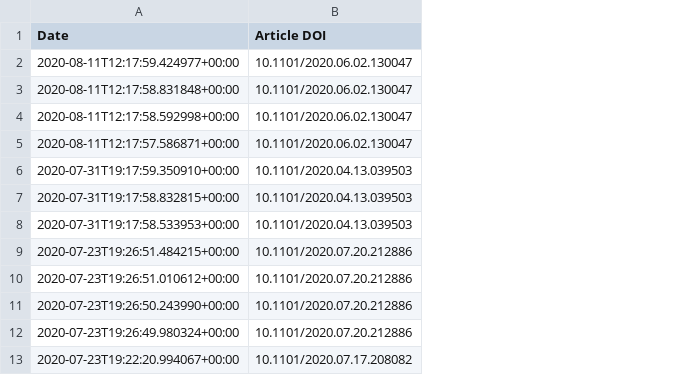
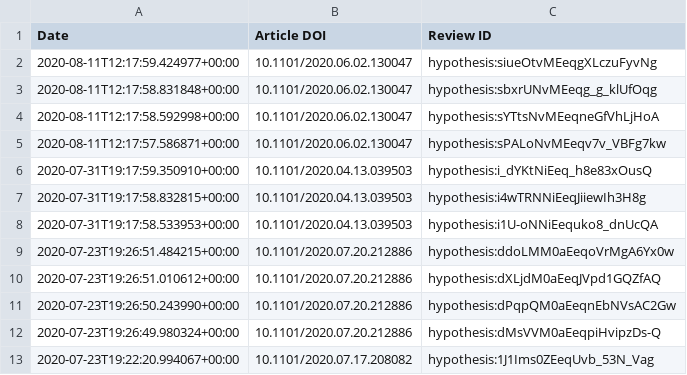
Before and after one commit to sciety/sciety, a CSV file: data/reviews/316db7d9-88cc-4c26-b386-f067e0f56334.csv, drawn as a sheet; only a part is shown; the diff names each change by its address in the sheet, - before the commit and + after, or states it on an @@ line.

Commit message:
Add review IDs to the event data, and remove unclear PeerJ data #219

```diff
--- a/data/reviews/316db7d9-88cc-4c26-b386-f067e0f56334.csv
+++ b/data/reviews/316db7d9-88cc-4c26-b386-f067e0f56334.csv
+column C (Review ID), rows 2-13: hypothesis:siueOtvMEeqgXLczuFyvNg | hypothesis:sbxrUNvMEeqg_g_klUfOqg | hypothesis:sYTtsNvMEeqneGfVhLjHoA | hypothesis:sPALoNvMEeqv7v_VBFg7kw | hypothesis:i_dYKtNiEeq_h8e83xOusQ | hypothesis:i4wTRNNiEeqJiiewIh3H8g | hypothesis:i1U-oNNiEequko8_dnUcQA | hypothesis:ddoLMM0aEeqoVrMgA6Yx0w | hypothesis:dXLjdM0aEeqJVpd1GQZfAQ | hypothesis:dPqpQM0aEeqnEbNVsAC2Gw | hypothesis:dMsVVM0aEeqpiHvipzDs-Q | hypothesis:1J1Ims0ZEeqUvb_53N_Vag
```
Also changed, not shown: 6 other files.
